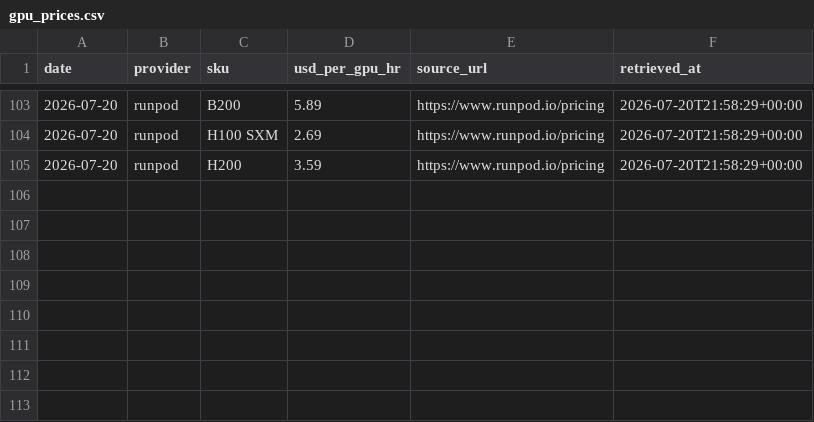
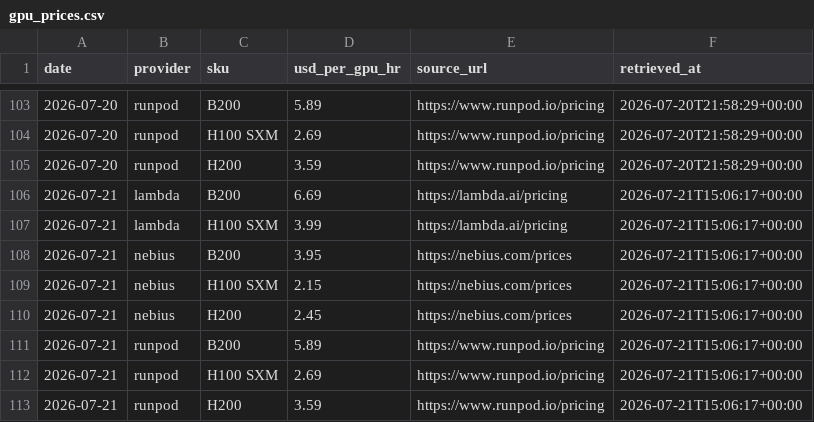
Before and after one commit to vijay-sachdeva/us-ai-infra, a CSV file: data/history/gpu_prices.csv, drawn as a sheet; only a part is shown, gaps mark what is left out.

```diff
--- a/data/history/gpu_prices.csv
+++ b/data/history/gpu_prices.csv
@@ -105 +105,9 @@ date,provider,sku,usd_per_gpu_hr,source_url,retrieved_at
 2026-07-20,runpod,H200,3.59,https://www.runpod.io/pricing,2026-07-20T21:58:29+00:00
+2026-07-21,lambda,B200,6.69,https://lambda.ai/pricing,2026-07-21T15:06:17+00:00
+2026-07-21,lambda,H100 SXM,3.99,https://lambda.ai/pricing,2026-07-21T15:06:17+00:00
+2026-07-21,nebius,B200,3.95,https://nebius.com/prices,2026-07-21T15:06:17+00:00
+2026-07-21,nebius,H100 SXM,2.15,https://nebius.com/prices,2026-07-21T15:06:17+00:00
+2026-07-21,nebius,H200,2.45,https://nebius.com/prices,2026-07-21T15:06:17+00:00
+2026-07-21,runpod,B200,5.89,https://www.runpod.io/pricing,2026-07-21T15:06:17+00:00
+2026-07-21,runpod,H100 SXM,2.69,https://www.runpod.io/pricing,2026-07-21T15:06:17+00:00
+2026-07-21,runpod,H200,3.59,https://www.runpod.io/pricing,2026-07-21T15:06:17+00:00
```
Also changed, not shown: data/history/grid.csv, data/history/power_econ.csv, 10 other files.
